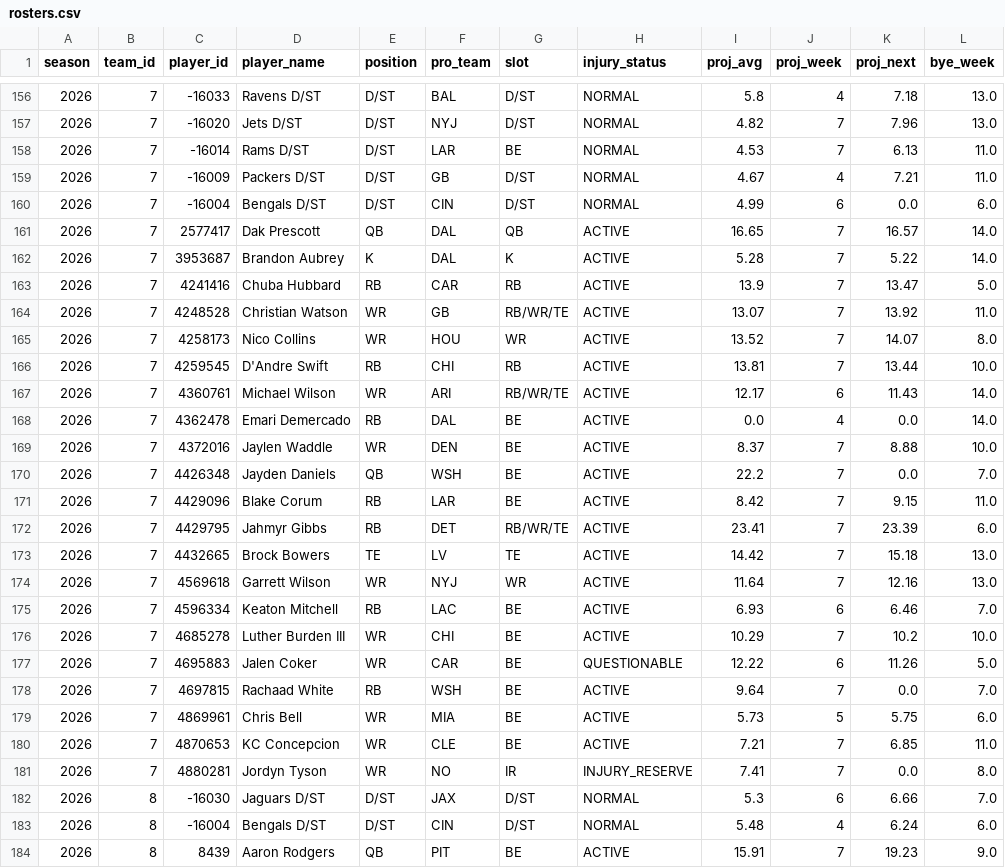
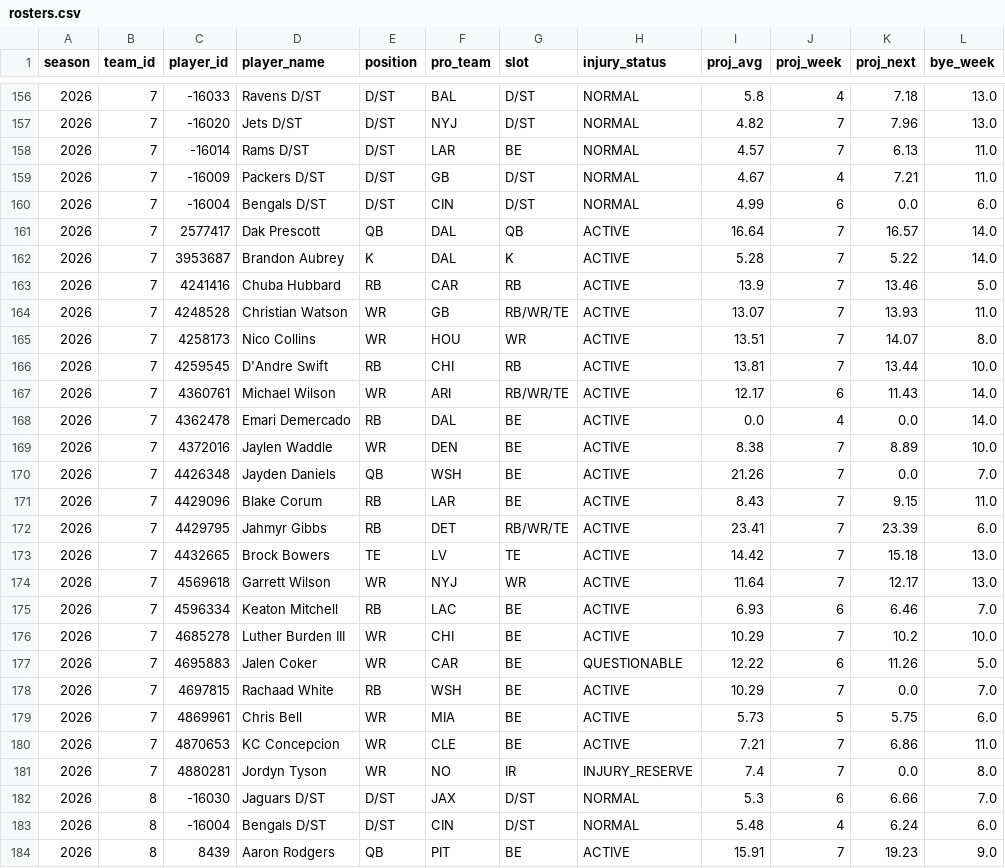
Before and after one commit to JMKniss/we-are-how-u-mean, a CSV file: data/archive/rosters.csv, drawn as a sheet; only a part is shown, gaps mark what is left out; the diff covers the shown part only.

```diff
--- a/data/archive/rosters.csv
+++ b/data/archive/rosters.csv
@@ -157,10 +157,10 @@ season,team_id,player_id,player_name,position,pro_team,slot,injury_status,proj_a
 2026,7,-16020,Jets D/ST,D/ST,NYJ,D/ST,NORMAL,4.82,7,7.96,13.0
-2026,7,-16014,Rams D/ST,D/ST,LAR,BE,NORMAL,4.53,7,6.13,11.0
+2026,7,-16014,Rams D/ST,D/ST,LAR,BE,NORMAL,4.57,7,6.13,11.0
 2026,7,-16009,Packers D/ST,D/ST,GB,D/ST,NORMAL,4.67,4,7.21,11.0
 2026,7,-16004,Bengals D/ST,D/ST,CIN,D/ST,NORMAL,4.99,6,0.0,6.0
-2026,7,2577417,Dak Prescott,QB,DAL,QB,ACTIVE,16.65,7,16.57,14.0
+2026,7,2577417,Dak Prescott,QB,DAL,QB,ACTIVE,16.64,7,16.57,14.0
 2026,7,3953687,Brandon Aubrey,K,DAL,K,ACTIVE,5.28,7,5.22,14.0
-2026,7,4241416,Chuba Hubbard,RB,CAR,RB,ACTIVE,13.9,7,13.47,5.0
-2026,7,4248528,Christian Watson,WR,GB,RB/WR/TE,ACTIVE,13.07,7,13.92,11.0
-2026,7,4258173,Nico Collins,WR,HOU,WR,ACTIVE,13.52,7,14.07,8.0
+2026,7,4241416,Chuba Hubbard,RB,CAR,RB,ACTIVE,13.9,7,13.46,5.0
+2026,7,4248528,Christian Watson,WR,GB,RB/WR/TE,ACTIVE,13.07,7,13.93,11.0
+2026,7,4258173,Nico Collins,WR,HOU,WR,ACTIVE,13.51,7,14.07,8.0
 2026,7,4259545,D'Andre Swift,RB,CHI,RB,ACTIVE,13.81,7,13.44,10.0
@@ -168,8 +168,8 @@ season,team_id,player_id,player_name,position,pro_team,slot,injury_status,proj_a
 2026,7,4362478,Emari Demercado,RB,DAL,BE,ACTIVE,0.0,4,0.0,14.0
-2026,7,4372016,Jaylen Waddle,WR,DEN,BE,ACTIVE,8.37,7,8.88,10.0
-2026,7,4426348,Jayden Daniels,QB,WSH,BE,ACTIVE,22.2,7,0.0,7.0
-2026,7,4429096,Blake Corum,RB,LAR,BE,ACTIVE,8.42,7,9.15,11.0
+2026,7,4372016,Jaylen Waddle,WR,DEN,BE,ACTIVE,8.38,7,8.89,10.0
+2026,7,4426348,Jayden Daniels,QB,WSH,BE,ACTIVE,21.26,7,0.0,7.0
+2026,7,4429096,Blake Corum,RB,LAR,BE,ACTIVE,8.43,7,9.15,11.0
 2026,7,4429795,Jahmyr Gibbs,RB,DET,RB/WR/TE,ACTIVE,23.41,7,23.39,6.0
 2026,7,4432665,Brock Bowers,TE,LV,TE,ACTIVE,14.42,7,15.18,13.0
-2026,7,4569618,Garrett Wilson,WR,NYJ,WR,ACTIVE,11.64,7,12.16,13.0
+2026,7,4569618,Garrett Wilson,WR,NYJ,WR,ACTIVE,11.64,7,12.17,13.0
 2026,7,4596334,Keaton Mitchell,RB,LAC,BE,ACTIVE,6.93,6,6.46,7.0
@@ -177,6 +177,6 @@ season,team_id,player_id,player_name,position,pro_team,slot,injury_status,proj_a
 2026,7,4695883,Jalen Coker,WR,CAR,BE,QUESTIONABLE,12.22,6,11.26,5.0
-2026,7,4697815,Rachaad White,RB,WSH,BE,ACTIVE,9.64,7,0.0,7.0
+2026,7,4697815,Rachaad White,RB,WSH,BE,ACTIVE,10.29,7,0.0,7.0
 2026,7,4869961,Chris Bell,WR,MIA,BE,ACTIVE,5.73,5,5.75,6.0
-2026,7,4870653,KC Concepcion,WR,CLE,BE,ACTIVE,7.21,7,6.85,11.0
-2026,7,4880281,Jordyn Tyson,WR,NO,IR,INJURY_RESERVE,7.41,7,0.0,8.0
+2026,7,4870653,KC Concepcion,WR,CLE,BE,ACTIVE,7.21,7,6.86,11.0
+2026,7,4880281,Jordyn Tyson,WR,NO,IR,INJURY_RESERVE,7.4,7,0.0,8.0
 2026,8,-16030,Jaguars D/ST,D/ST,JAX,D/ST,NORMAL,5.3,6,6.66,7.0
```
Also changed, not shown: 122 edited cells elsewhere in this file, data/archive/upcoming.csv, data/archive/vlog_matchups.csv, 3 other files.
